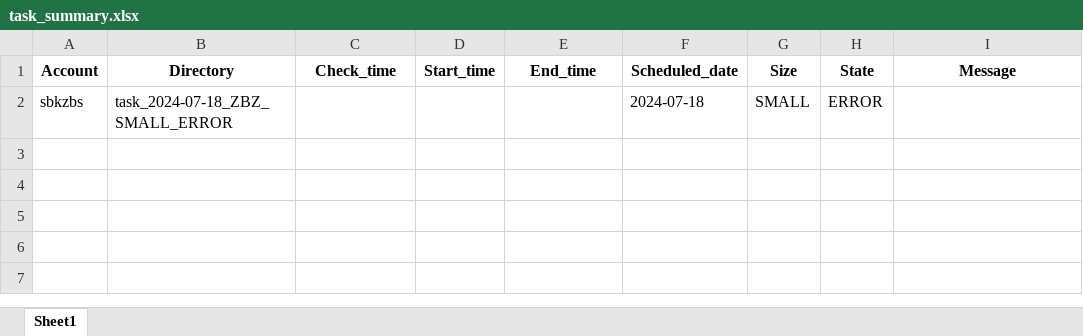
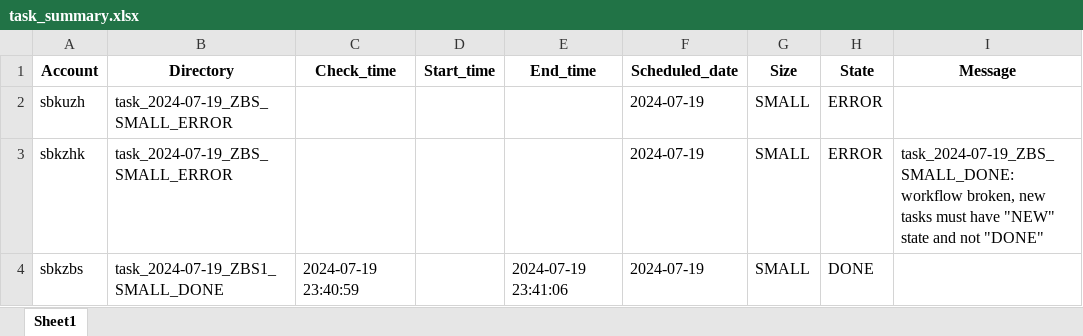
Before and after one commit to Swiss-Library-Service-Platform/iz_to_iz_automation, an Excel workbook: data/task_summary.xlsx, sheet Sheet1, drawn as a sheet; values as stored, in another font and other column widths than the file's, no borders; the diff names each change by its address in the sheet, - before the commit and + after, or states it on an @@ line.

Commit message:
Add start date of the task

```diff
--- a/data/task_summary.xlsx (sheet Sheet1)
+++ b/data/task_summary.xlsx (sheet Sheet1)
-A2 (Account): sbkzbs
+A2 (Account): sbkuzh
-B2 (Directory): task_2024-07-18_ZBZ_SMALL_ERROR
+B2 (Directory): task_2024-07-19_ZBS_SMALL_ERROR
-F2 (Scheduled_date): 2024-07-18
+F2 (Scheduled_date): 2024-07-19
+row 3: sbkzhk | task_2024-07-19_ZBS_SMALL_ERROR |  |  |  | 2024-07-19 | SMALL | ERROR | task_2024-07-19_ZBS_SMALL_DONE: workflow broken, new tasks must have "NEW" state and not "DONE"
+row 4: sbkzbs | task_2024-07-19_ZBS1_SMALL_DONE | 2024-07-19 23:40:59 |  | 2024-07-19 23:41:06 | 2024-07-19 | SMALL | DONE
```
Also changed, not shown: 27 other files.
